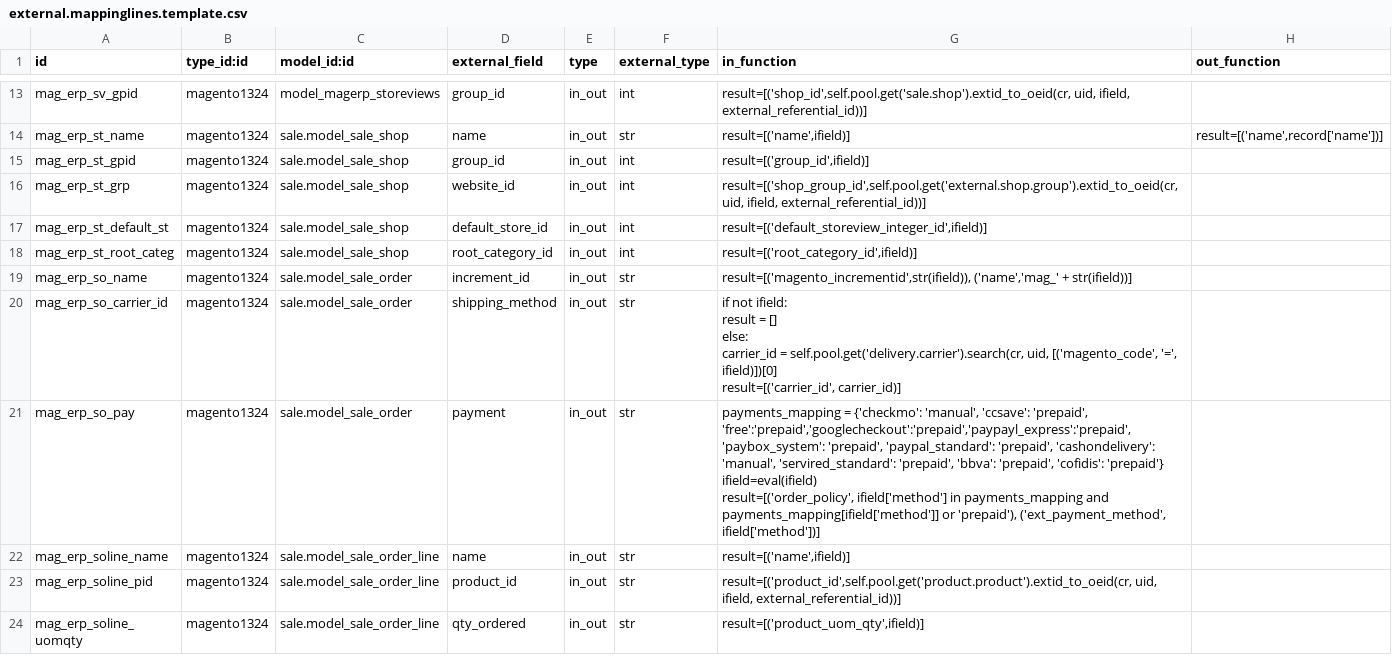
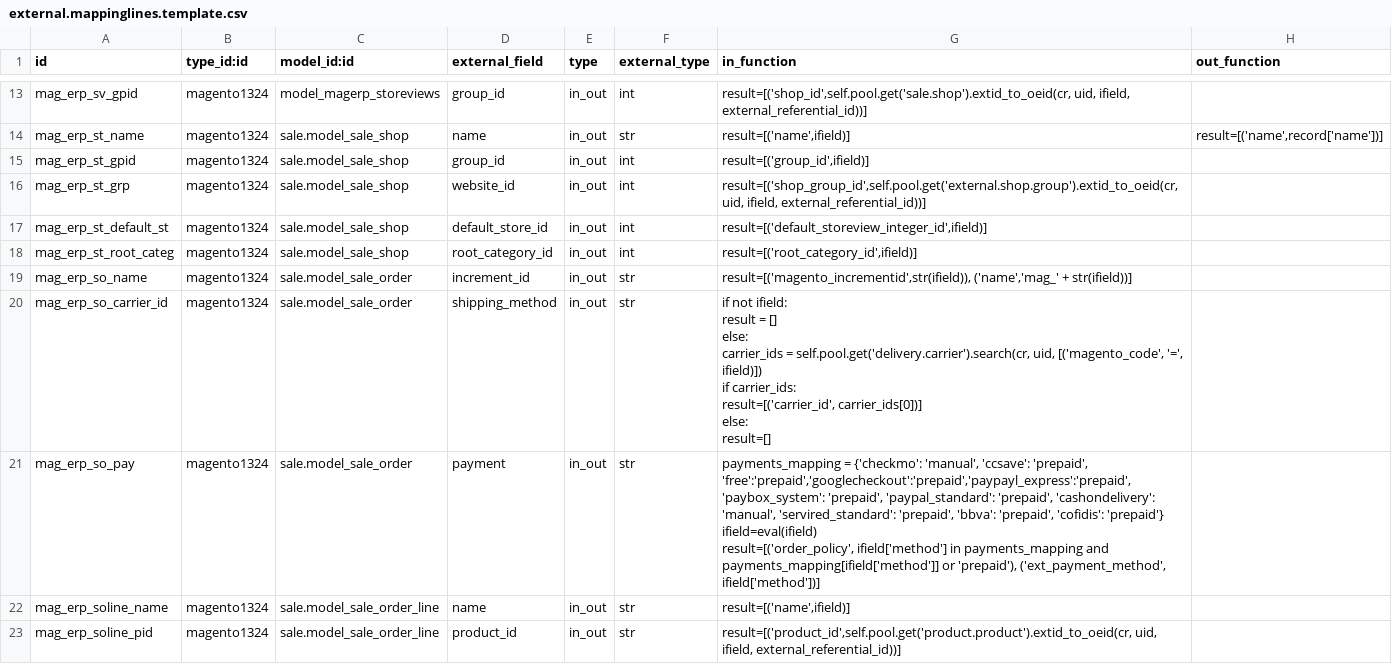
Before and after one commit to OCA/connector-magento, a CSV file: settings/external.mappinglines.template.csv, drawn as a sheet; only a part is shown, gaps mark what is left out; the shorter side is filled out with more unchanged rows.

Commit message:
[FIX] last commit if there is no carrier found

```diff
--- a/settings/external.mappinglines.template.csv
+++ b/settings/external.mappinglines.template.csv
@@ -19,7 +19,10 @@
 "mag_erp_so_name","magento1324","sale.model_sale_order","increment_id","in_out","str","result=[('magento_incrementid',str(ifield)), ('name','mag_' + str(ifield))]",
-"mag_erp_so_carrier_id","magento1324","sale.model_sale_order","shipping_method","in_out","str","if not ifield:
-	result = []
-else:
-	carrier_id = self.pool.get('delivery.carrier').search(cr, uid, [('magento_code', '=', ifield)])[0]
-	result=[('carrier_id', carrier_id)]",
+"mag_erp_so_carrier_id","magento1324","sale.model_sale_order","shipping_method","in_out","str","if not ifield:
+	result = []
+else:
+	carrier_ids = self.pool.get('delivery.carrier').search(cr, uid, [('magento_code', '=', ifield)])
+	if carrier_ids:
+		result=[('carrier_id', carrier_ids[0])]
+	else:
+		result=[]",
 "mag_erp_so_pay","magento1324","sale.model_sale_order","payment","in_out","str","
```
